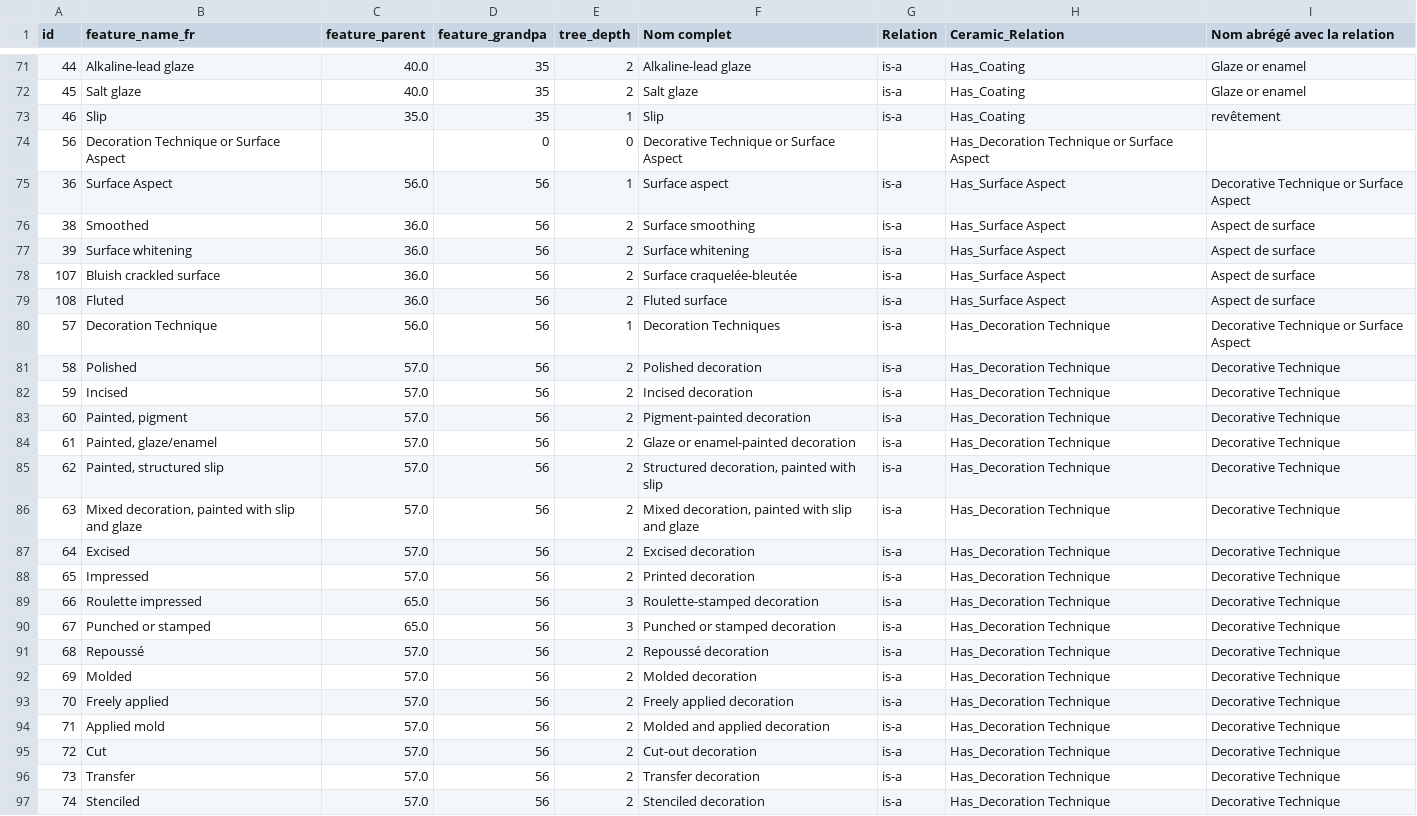
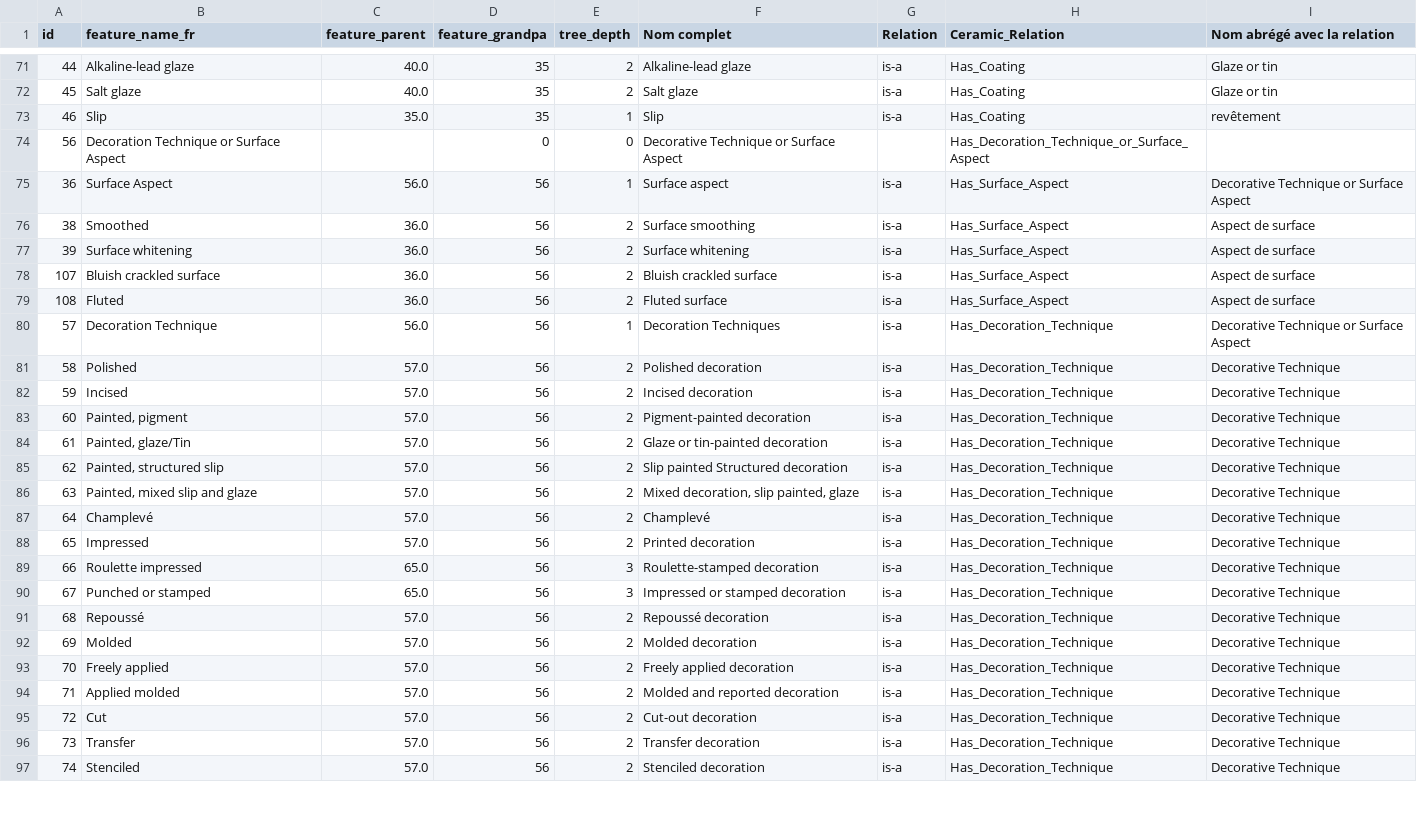
Before and after one commit to mohammedhachoud/Spiridon, a CSV file: data/Features_Ontology_PF_translated.csv, drawn as a sheet; only a part is shown, gaps mark what is left out; the diff covers the shown part only; the diff names each change by its address in the sheet, - before the commit and + after, or states it on an @@ line.

```diff
--- a/data/Features_Ontology_PF_translated.csv
+++ b/data/Features_Ontology_PF_translated.csv
-I71:I72 (Nom abrégé avec la relation): Glaze or enamel
+I71:I72 (Nom abrégé avec la relation): Glaze or tin
-H74 (Ceramic_Relation): Has_Decoration Technique or Surface Aspect
+H74 (Ceramic_Relation): Has_Decoration_Technique_or_Surface_Aspect
-H75:H79 (Ceramic_Relation): Has_Surface Aspect
+H75:H79 (Ceramic_Relation): Has_Surface_Aspect
-F78 (Nom complet): Surface craquelée-bleutée
+F78 (Nom complet): Bluish crackled surface
-H80:H97 (Ceramic_Relation): Has_Decoration Technique
+H80:H97 (Ceramic_Relation): Has_Decoration_Technique
-B84 (feature_name_fr): Painted, glaze/enamel
+B84 (feature_name_fr): Painted, glaze/Tin
-F84 (Nom complet): Glaze or enamel-painted decoration
+F84 (Nom complet): Glaze or tin-painted decoration
-F85 (Nom complet): Structured decoration, painted with slip
+F85 (Nom complet): Slip painted Structured decoration
-B86 (feature_name_fr): Mixed decoration, painted with slip and glaze
+B86 (feature_name_fr): Painted, mixed slip and glaze
-F86 (Nom complet): Mixed decoration, painted with slip and glaze
+F86 (Nom complet): Mixed decoration, slip painted, glaze
-B87 (feature_name_fr): Excised
+B87 (feature_name_fr): Champlevé
-F87 (Nom complet): Excised decoration
+F87 (Nom complet): Champlevé
-F90 (Nom complet): Punched or stamped decoration
+F90 (Nom complet): Impressed or stamped decoration
-B94 (feature_name_fr): Applied mold
+B94 (feature_name_fr): Applied molded
-F94 (Nom complet): Molded and applied decoration
+F94 (Nom complet): Molded and reported decoration
```
Also changed, not shown: 100 edited cells elsewhere in this file, data/object_function_translated.csv, data/tech_cat_translated.csv, 4 other files.
